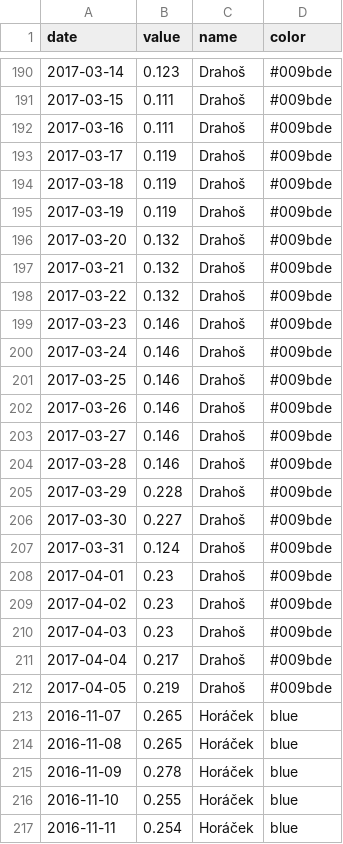
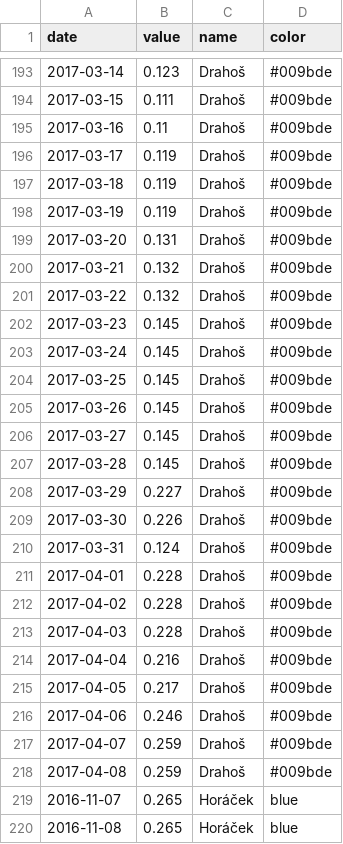
Before and after one commit to michalskop/pollster.eu, a CSV file: pollster/blocks/cz_president_2018_history/estimate/candidates_estimated.csv, drawn as a sheet; only a part is shown, gaps mark what is left out; the shorter side is filled out with more unchanged rows; the diff covers the shown part only.

```diff
--- a/pollster/blocks/cz_president_2018_history/estimate/candidates_estimated.csv
+++ b/pollster/blocks/cz_president_2018_history/estimate/candidates_estimated.csv
@@ -191,3 +194,3 @@ date,value,name,color
 2017-03-15,0.111,Drahoš,#009bde
-2017-03-16,0.111,Drahoš,#009bde
+2017-03-16,0.11,Drahoš,#009bde
 2017-03-17,0.119,Drahoš,#009bde
@@ -195,19 +198,22 @@ date,value,name,color
 2017-03-19,0.119,Drahoš,#009bde
-2017-03-20,0.132,Drahoš,#009bde
+2017-03-20,0.131,Drahoš,#009bde
 2017-03-21,0.132,Drahoš,#009bde
 2017-03-22,0.132,Drahoš,#009bde
-2017-03-23,0.146,Drahoš,#009bde
-2017-03-24,0.146,Drahoš,#009bde
-2017-03-25,0.146,Drahoš,#009bde
-2017-03-26,0.146,Drahoš,#009bde
-2017-03-27,0.146,Drahoš,#009bde
-2017-03-28,0.146,Drahoš,#009bde
-2017-03-29,0.228,Drahoš,#009bde
-2017-03-30,0.227,Drahoš,#009bde
+2017-03-23,0.145,Drahoš,#009bde
+2017-03-24,0.145,Drahoš,#009bde
+2017-03-25,0.145,Drahoš,#009bde
+2017-03-26,0.145,Drahoš,#009bde
+2017-03-27,0.145,Drahoš,#009bde
+2017-03-28,0.145,Drahoš,#009bde
+2017-03-29,0.227,Drahoš,#009bde
+2017-03-30,0.226,Drahoš,#009bde
 2017-03-31,0.124,Drahoš,#009bde
-2017-04-01,0.23,Drahoš,#009bde
-2017-04-02,0.23,Drahoš,#009bde
-2017-04-03,0.23,Drahoš,#009bde
-2017-04-04,0.217,Drahoš,#009bde
-2017-04-05,0.219,Drahoš,#009bde
+2017-04-01,0.228,Drahoš,#009bde
+2017-04-02,0.228,Drahoš,#009bde
+2017-04-03,0.228,Drahoš,#009bde
+2017-04-04,0.216,Drahoš,#009bde
+2017-04-05,0.217,Drahoš,#009bde
+2017-04-06,0.246,Drahoš,#009bde
+2017-04-07,0.259,Drahoš,#009bde
+2017-04-08,0.259,Drahoš,#009bde
 2016-11-07,0.265,Horáček,blue
```
Also changed, not shown: 12 added rows and 45 edited cells elsewhere in this file, 50 other files.
